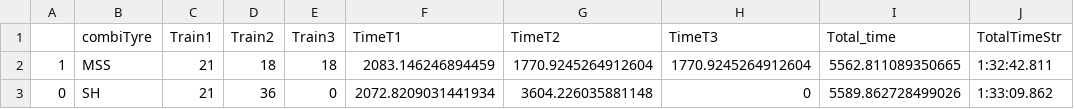
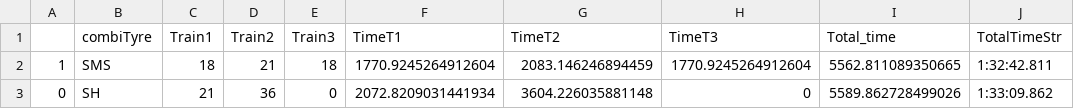
Before and after one commit to GuillaumeArp/Jedha_F1_Project, a CSV file: data/predicted_strategy_round_1.csv, drawn as a sheet.

```diff
--- a/data/predicted_strategy_round_1.csv
+++ b/data/predicted_strategy_round_1.csv
@@ -1,3 +1,3 @@
 ,combiTyre,Train1,Train2,Train3,TimeT1,TimeT2,TimeT3,Total_time,TotalTimeStr
-1,MSS,21,18,18,2083.146246894459,1770.9245264912604,1770.9245264912604,5562.811089350665,1:32:42.811
+1,SMS,18,21,18,1770.9245264912604,2083.146246894459,1770.9245264912604,5562.811089350665,1:32:42.811
 0,SH,21,36,0,2072.8209031441934,3604.226035881148,0,5589.862728499026,1:33:09.862
```
Also changed, not shown: data/predicted_strategy_round_3.csv, data/predicted_strategy_round_5.csv, 7 other files.
